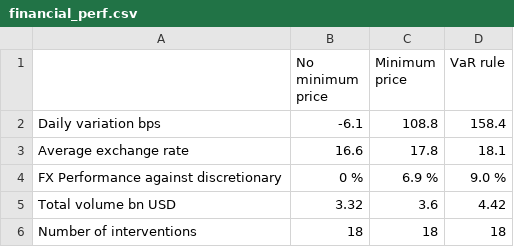
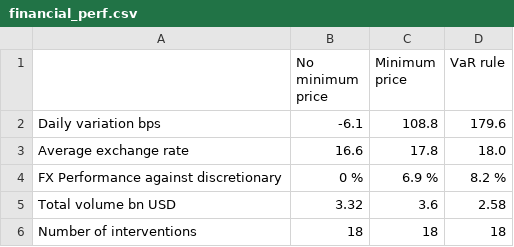
Before and after one commit to romainlafarguette/varfxi, a CSV file: output/financial_perf.csv, drawn as a sheet.

```diff
--- a/output/financial_perf.csv
+++ b/output/financial_perf.csv
@@ -1,6 +1,6 @@
 ,No minimum price,Minimum price,VaR rule
-Daily variation bps,-6.1,108.8,158.4
-Average exchange rate,16.6,17.8,18.1
-FX Performance against discretionary,0 %,6.9 %,9.0 %
-Total volume bn USD,3.32,3.6,4.42
+Daily variation bps,-6.1,108.8,179.6
+Average exchange rate,16.6,17.8,18.0
+FX Performance against discretionary,0 %,6.9 %,8.2 %
+Total volume bn USD,3.32,3.6,2.58
 Number of interventions,18,18,18
```
Also changed, not shown: output/benchmark_table.csv, 19 other files.
